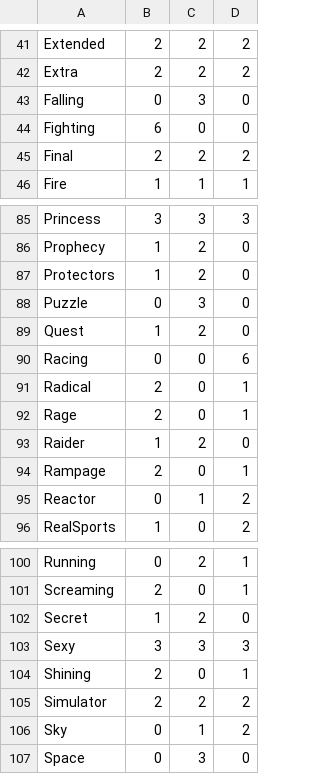
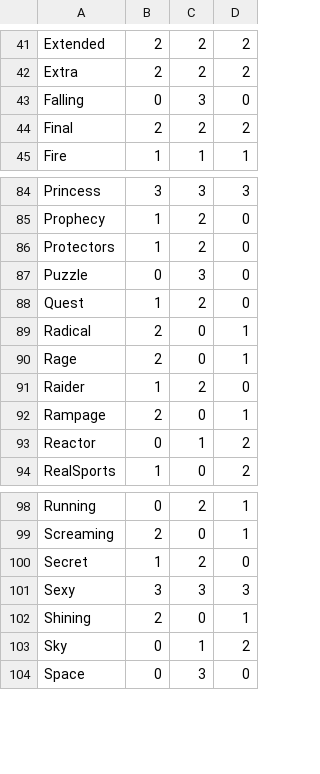
Before and after one commit to Pythorogus/vglab-game-jam, a CSV file: Assets/data.csv, drawn as a sheet; only a part is shown, gaps mark what is left out; the diff names each change by its address in the sheet, - before the commit and + after, or states it on an @@ line.

```diff
--- a/Assets/data.csv
+++ b/Assets/data.csv
-row 44: Fighting | 6 | 0 | 0
-row 90: Racing | 0 | 0 | 6
-row 105: Simulator | 2 | 2 | 2
```
Also changed, not shown: 32 other files.
